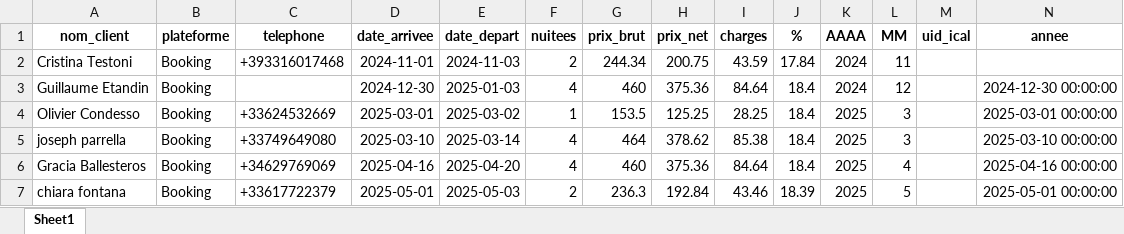
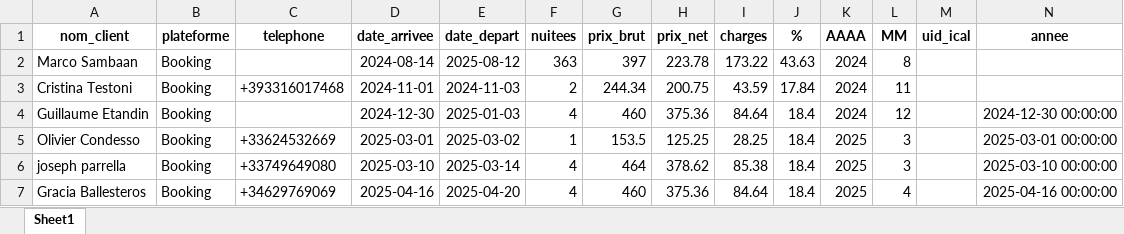
Before and after one commit to charleytrigano/streamlit-reservations, an Excel workbook: reservations.xlsx, sheet Sheet1, drawn as a sheet; only a part is shown; the shorter side is filled out with more unchanged rows; values as stored, in another font and other column widths than the file's, no borders; rows hold the shown columns only; the diff names each change by its address in the sheet, - before the commit and + after, or states it on an @@ line.

Commit message:
Auto-save via app Streamlit

```diff
--- a/reservations.xlsx (sheet Sheet1)
+++ b/reservations.xlsx (sheet Sheet1)
+row 2: Marco Sambaan | Booking |  | 2024-08-14 | 2025-08-12 | 363 | 397 | 223.78 | 173.22 | 43.63 | 2024 | 8
```
